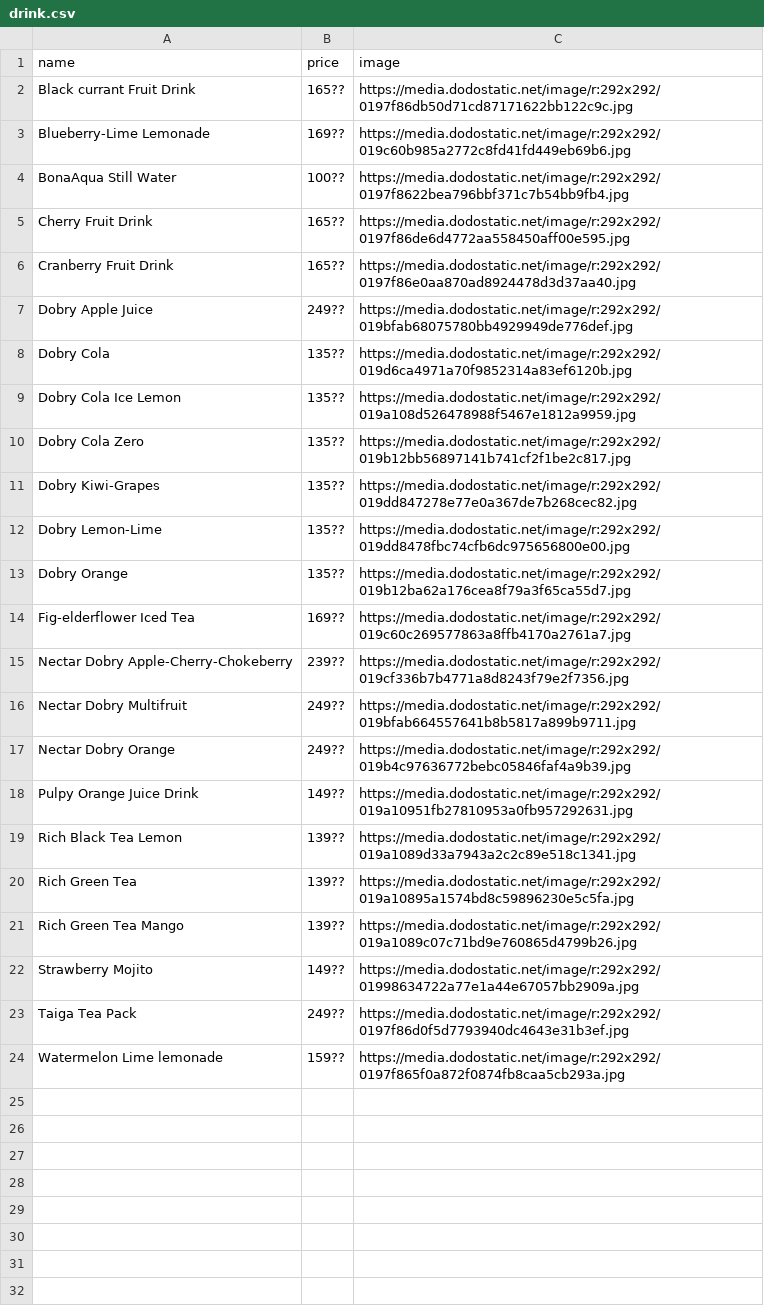
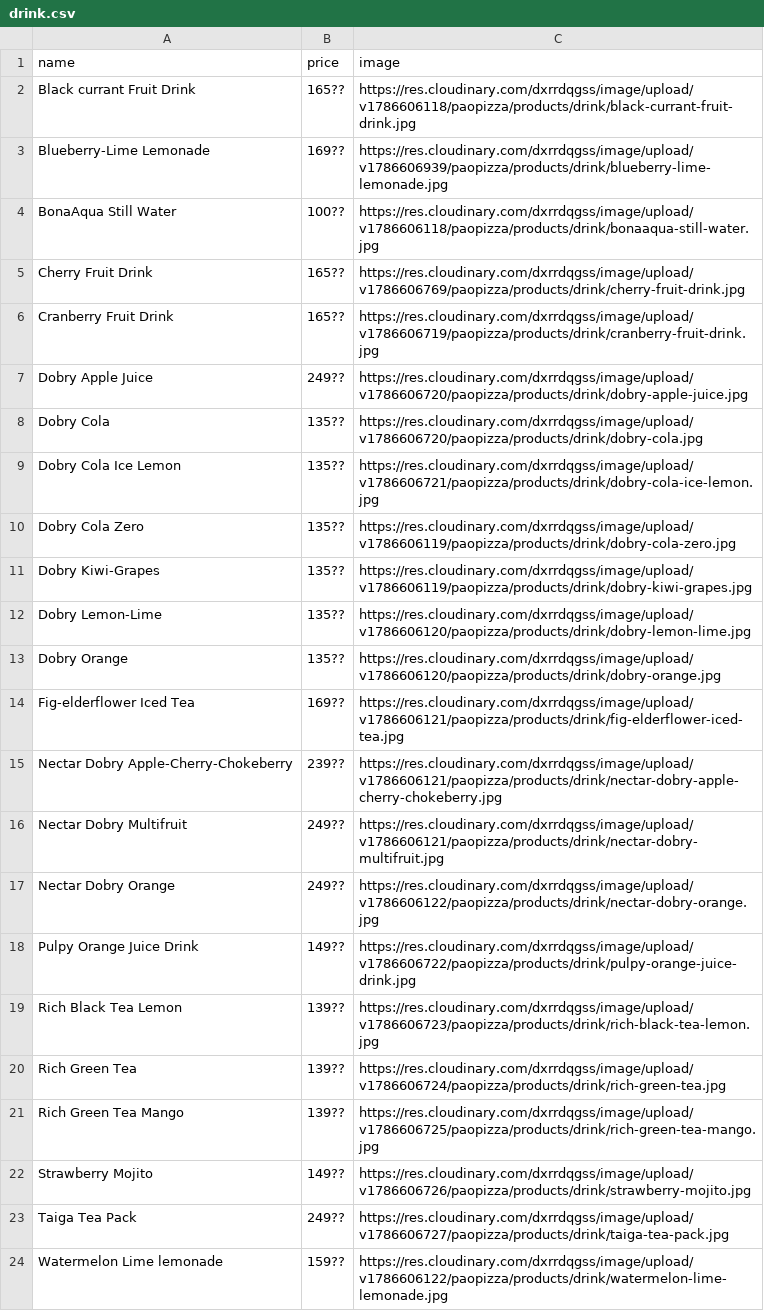
Before and after one commit to thienhanaylai/be-paopizza, a CSV file: src/seeds/drink.csv, drawn as a sheet; the diff names each change by its address in the sheet, - before the commit and + after, or states it on an @@ line.

```diff
--- a/src/seeds/drink.csv
+++ b/src/seeds/drink.csv
-C2 (image): https://media.dodostatic.net/image/r:292x292/0197f86db50d71cd87171622bb122c9c.jpg
+C2 (image): https://res.cloudinary.com/dxrrdqgss/image/upload/v1786606118/paopizza/products/drink/black-currant-fruit-drink.jpg
-C3 (image): https://media.dodostatic.net/image/r:292x292/019c60b985a2772c8fd41fd449eb69b6.jpg
+C3 (image): https://res.cloudinary.com/dxrrdqgss/image/upload/v1786606939/paopizza/products/drink/blueberry-lime-lemonade.jpg
-C4 (image): https://media.dodostatic.net/image/r:292x292/0197f8622bea796bbf371c7b54bb9fb4.jpg
+C4 (image): https://res.cloudinary.com/dxrrdqgss/image/upload/v1786606118/paopizza/products/drink/bonaaqua-still-water.jpg
-C5 (image): https://media.dodostatic.net/image/r:292x292/0197f86de6d4772aa558450aff00e595.jpg
+C5 (image): https://res.cloudinary.com/dxrrdqgss/image/upload/v1786606769/paopizza/products/drink/cherry-fruit-drink.jpg
-C6 (image): https://media.dodostatic.net/image/r:292x292/0197f86e0aa870ad8924478d3d37aa40.jpg
+C6 (image): https://res.cloudinary.com/dxrrdqgss/image/upload/v1786606719/paopizza/products/drink/cranberry-fruit-drink.jpg
-C7 (image): https://media.dodostatic.net/image/r:292x292/019bfab68075780bb4929949de776def.jpg
+C7 (image): https://res.cloudinary.com/dxrrdqgss/image/upload/v1786606720/paopizza/products/drink/dobry-apple-juice.jpg
-C8 (image): https://media.dodostatic.net/image/r:292x292/019d6ca4971a70f9852314a83ef6120b.jpg
+C8 (image): https://res.cloudinary.com/dxrrdqgss/image/upload/v1786606720/paopizza/products/drink/dobry-cola.jpg
-C9 (image): https://media.dodostatic.net/image/r:292x292/019a108d526478988f5467e1812a9959.jpg
+C9 (image): https://res.cloudinary.com/dxrrdqgss/image/upload/v1786606721/paopizza/products/drink/dobry-cola-ice-lemon.jpg
-C10 (image): https://media.dodostatic.net/image/r:292x292/019b12bb56897141b741cf2f1be2c817.jpg
+C10 (image): https://res.cloudinary.com/dxrrdqgss/image/upload/v1786606119/paopizza/products/drink/dobry-cola-zero.jpg
-C11 (image): https://media.dodostatic.net/image/r:292x292/019dd847278e77e0a367de7b268cec82.jpg
+C11 (image): https://res.cloudinary.com/dxrrdqgss/image/upload/v1786606119/paopizza/products/drink/dobry-kiwi-grapes.jpg
-C12 (image): https://media.dodostatic.net/image/r:292x292/019dd8478fbc74cfb6dc975656800e00.jpg
+C12 (image): https://res.cloudinary.com/dxrrdqgss/image/upload/v1786606120/paopizza/products/drink/dobry-lemon-lime.jpg
-C13 (image): https://media.dodostatic.net/image/r:292x292/019b12ba62a176cea8f79a3f65ca55d7.jpg
+C13 (image): https://res.cloudinary.com/dxrrdqgss/image/upload/v1786606120/paopizza/products/drink/dobry-orange.jpg
-C14 (image): https://media.dodostatic.net/image/r:292x292/019c60c269577863a8ffb4170a2761a7.jpg
+C14 (image): https://res.cloudinary.com/dxrrdqgss/image/upload/v1786606121/paopizza/products/drink/fig-elderflower-iced-tea.jpg
-C15 (image): https://media.dodostatic.net/image/r:292x292/019cf336b7b4771a8d8243f79e2f7356.jpg
+C15 (image): https://res.cloudinary.com/dxrrdqgss/image/upload/v1786606121/paopizza/products/drink/nectar-dobry-apple-cherry-chokeberry.jpg
-C16 (image): https://media.dodostatic.net/image/r:292x292/019bfab664557641b8b5817a899b9711.jpg
+C16 (image): https://res.cloudinary.com/dxrrdqgss/image/upload/v1786606121/paopizza/products/drink/nectar-dobry-multifruit.jpg
-C17 (image): https://media.dodostatic.net/image/r:292x292/019b4c97636772bebc05846faf4a9b39.jpg
+C17 (image): https://res.cloudinary.com/dxrrdqgss/image/upload/v1786606122/paopizza/products/drink/nectar-dobry-orange.jpg
-C18 (image): https://media.dodostatic.net/image/r:292x292/019a10951fb27810953a0fb957292631.jpg
+C18 (image): https://res.cloudinary.com/dxrrdqgss/image/upload/v1786606722/paopizza/products/drink/pulpy-orange-juice-drink.jpg
-C19 (image): https://media.dodostatic.net/image/r:292x292/019a1089d33a7943a2c2c89e518c1341.jpg
+C19 (image): https://res.cloudinary.com/dxrrdqgss/image/upload/v1786606723/paopizza/products/drink/rich-black-tea-lemon.jpg
-C20 (image): https://media.dodostatic.net/image/r:292x292/019a10895a1574bd8c59896230e5c5fa.jpg
+C20 (image): https://res.cloudinary.com/dxrrdqgss/image/upload/v1786606724/paopizza/products/drink/rich-green-tea.jpg
-C21 (image): https://media.dodostatic.net/image/r:292x292/019a1089c07c71bd9e760865d4799b26.jpg
+C21 (image): https://res.cloudinary.com/dxrrdqgss/image/upload/v1786606725/paopizza/products/drink/rich-green-tea-mango.jpg
-C22 (image): https://media.dodostatic.net/image/r:292x292/01998634722a77e1a44e67057bb2909a.jpg
+C22 (image): https://res.cloudinary.com/dxrrdqgss/image/upload/v1786606726/paopizza/products/drink/strawberry-mojito.jpg
-C23 (image): https://media.dodostatic.net/image/r:292x292/0197f86d0f5d7793940dc4643e31b3ef.jpg
+C23 (image): https://res.cloudinary.com/dxrrdqgss/image/upload/v1786606727/paopizza/products/drink/taiga-tea-pack.jpg
-C24 (image): https://media.dodostatic.net/image/r:292x292/0197f865f0a872f0874fb8caa5cb293a.jpg
+C24 (image): https://res.cloudinary.com/dxrrdqgss/image/upload/v1786606122/paopizza/products/drink/watermelon-lime-lemonade.jpg
```
Also changed, not shown: src/seeds/pasta_deset_salad_.csv, src/seeds/pizza.csv, 1 other file.
